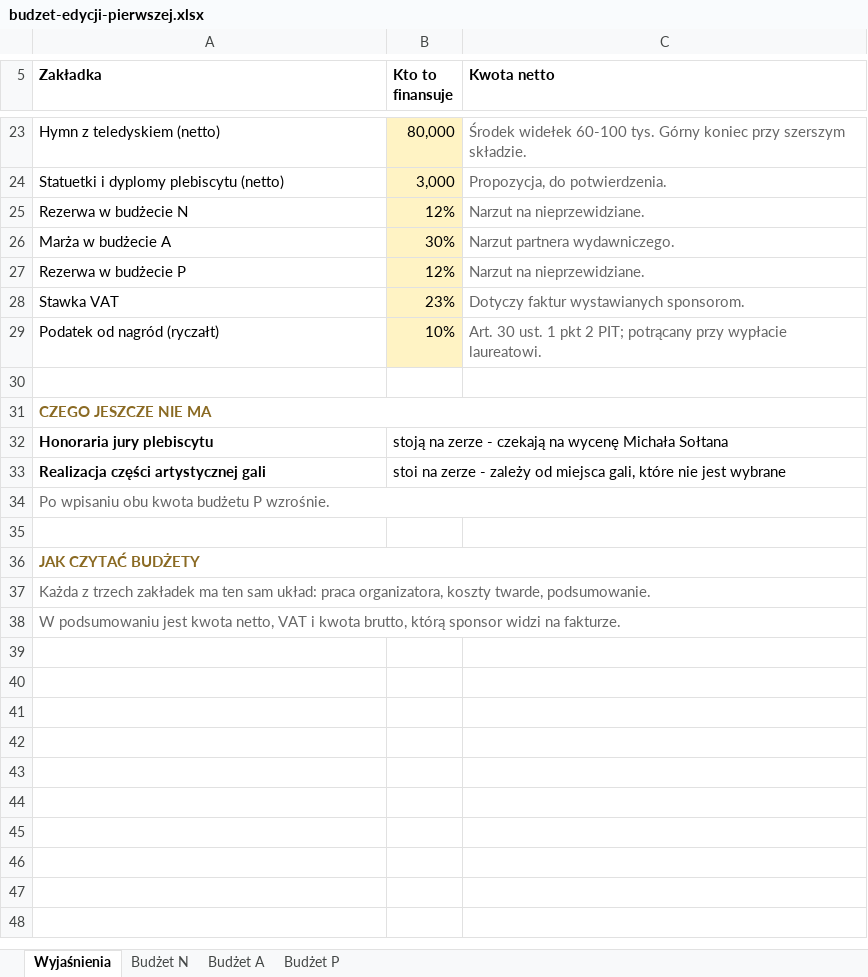
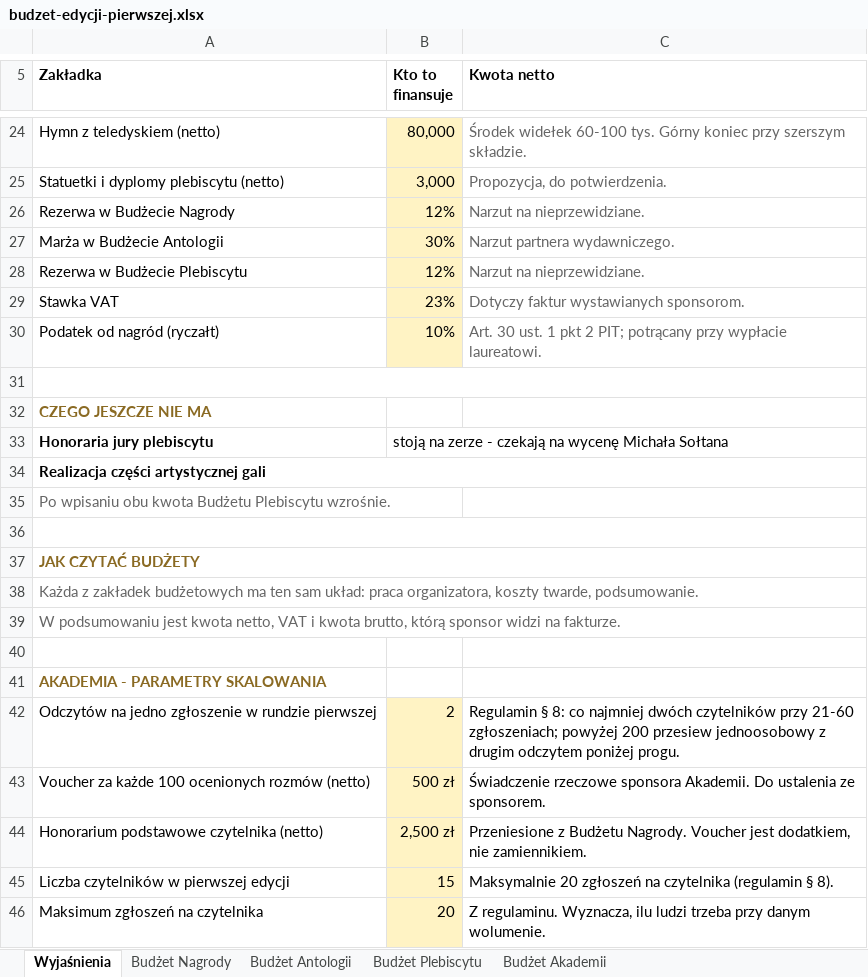
Before and after one commit to kolbinski/konstela, an Excel workbook: budzet-edycji-pierwszej.xlsx, sheet Wyjaśnienia, drawn as a sheet; only a part is shown, gaps mark what is left out; values as stored, in another font and other column widths than the file's, no borders; removed rows and columns are numbered as before the commit, all else as after; the diff covers the shown part only; the diff names each change by its address in the sheet, - before the commit and + after, or states it on an @@ line.

```diff
--- a/budzet-edycji-pierwszej.xlsx (sheet Wyjaśnienia)
+++ b/budzet-edycji-pierwszej.xlsx (sheet Wyjaśnienia)
-sheet tab: Budżet N
+sheet tab: Budżet Nagrody
-sheet tab: Budżet A
+sheet tab: Budżet Antologii
-sheet tab: Budżet P
+sheet tab: Budżet Plebiscytu
+sheet tab: Budżet Akademii
-A26 (Zakładka): Rezerwa w budżecie N
+A26 (Zakładka): Rezerwa w Budżecie Nagrody
-A27 (Zakładka): Marża w budżecie A
+A27 (Zakładka): Marża w Budżecie Antologii
-A28 (Zakładka): Rezerwa w budżecie P
+A28 (Zakładka): Rezerwa w Budżecie Plebiscytu
+A31:C31 merged
-A31:C31 merged
+A34:C34 merged
-B34 (Kto to finansuje): stoi na zerze - zależy od miejsca gali, które nie jest wybrane
+B34 (Kto to finansuje): (empty)
-A35 (Zakładka): …obu kwota budżetu P wzrośnie.
+A35 (Zakładka): …obu kwota Budżetu Plebiscytu wzrośnie.
-A34:C34 merged
+A36:C36 merged
-A38 (Zakładka): Każda z trzech zakładek ma ten…
+A38 (Zakładka): Każda z zakładek budżetowych ma ten…
-A38:C38 merged
+row 40: (empty)
+row 41: AKADEMIA - PARAMETRY SKALOWANIA
+row 42: Odczytów na jedno zgłoszenie w rundzie pierwszej | 2 | Regulamin § 8: co najmniej dwóch czytelników przy 21-60 zgłoszeniach; powyżej 200 przesiew jednoosobowy z drugim odczytem poniżej progu.
+row 43: Voucher za każde 100 ocenionych rozmów (netto) | 500 zł | Świadczenie rzeczowe sponsora Akademii. Do ustalenia ze sponsorem.
+row 44: Honorarium podstawowe czytelnika (netto) | 2,500 zł | Przeniesione z Budżetu Nagrody. Voucher jest dodatkiem, nie zamiennikiem.
+row 45: Liczba czytelników w pierwszej edycji | 15 | Maksymalnie 20 zgłoszeń na czytelnika (regulamin § 8).
+row 46: Maksimum zgłoszeń na czytelnika | 20 | Z regulaminu. Wyznacza, ilu ludzi trzeba przy danym wolumenie.
```
Also changed, not shown: 1 added row, 6 edited cells and merged cells elsewhere in this sheet, sheet Budżet Nagrody, sheet Budżet Plebiscytu, sheet Budżet Antologii, formulas that keep their value, 8 other files.
